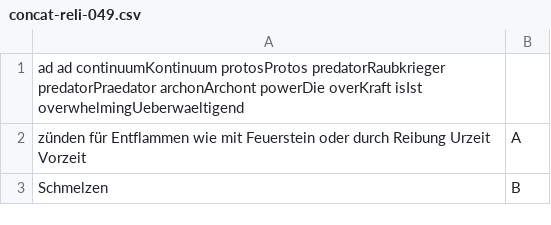
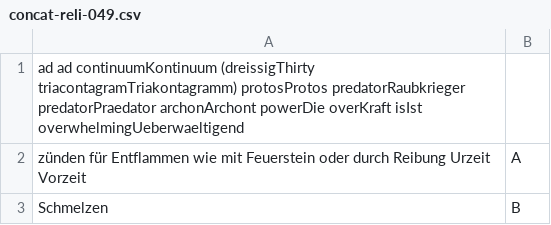
Before and after one commit to githubuser2000/todel-git-dir-fuerUbergangsFiles, a CSV file: concat-reli-049.csv, drawn as a sheet; only a part is shown.

Commit message:
30ad

```diff
--- a/concat-reli-049.csv
+++ b/concat-reli-049.csv
@@ -1,2 +1,2 @@
-ad ad continuumKontinuum protosProtos predatorRaubkrieger predatorPraedator archonArchont powerDie overKraft isIst overwhelmingUeberwaeltigend;
+ad ad continuumKontinuum (dreissigThirty triacontagramTriakontagramm) protosProtos predatorRaubkrieger predatorPraedator archonArchont powerDie overKraft isIst overwhelmingUeberwaeltigend;
 zünden für Entflammen wie mit Feuerstein oder durch Reibung Urzeit Vorzeit;A;
```
